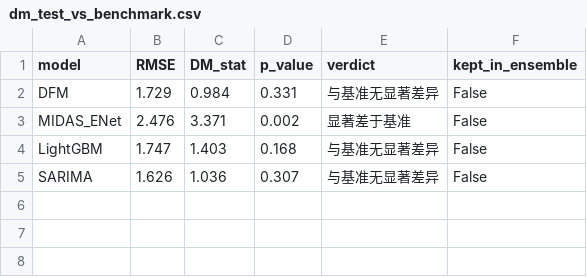
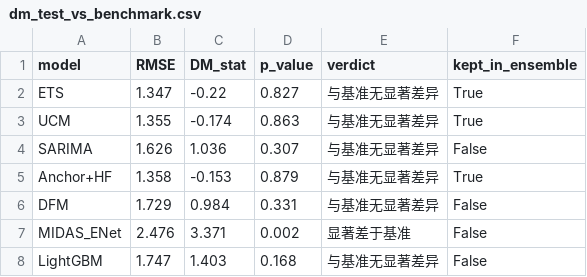
Before and after one commit to 111754ever-dot/Industrial-Forecast, a CSV file: output/dm_test_vs_benchmark.csv, drawn as a sheet.

```diff
--- a/output/dm_test_vs_benchmark.csv
+++ b/output/dm_test_vs_benchmark.csv
@@ -1,2 +1,6 @@
 model,RMSE,DM_stat,p_value,verdict,kept_in_ensemble
+ETS,1.347,-0.22,0.827,与基准无显著差异,True
+UCM,1.355,-0.174,0.863,与基准无显著差异,True
+SARIMA,1.626,1.036,0.307,与基准无显著差异,False
+Anchor+HF,1.358,-0.153,0.879,与基准无显著差异,True
 DFM,1.729,0.984,0.331,与基准无显著差异,False
@@ -4,2 +8 @@ MIDAS_ENet,2.476,3.371,0.002,显著差于基准,False
 LightGBM,1.747,1.403,0.168,与基准无显著差异,False
-SARIMA,1.626,1.036,0.307,与基准无显著差异,False
```
Also changed, not shown: output/evaluation_metrics.csv, 6 other files.
